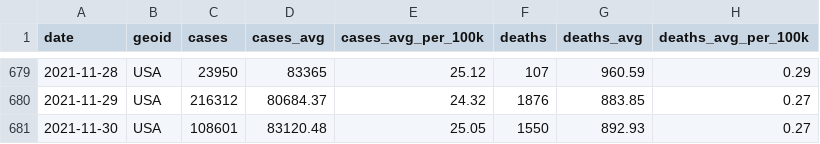
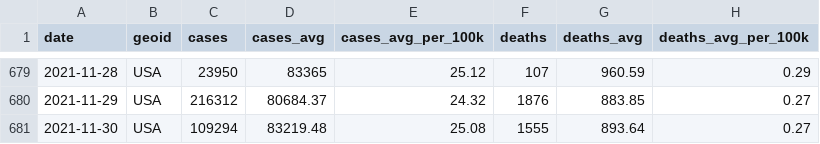
Before and after one commit to nytimes/covid-19-data, a CSV file: rolling-averages/us.csv, drawn as a sheet; only a part is shown, gaps mark what is left out.

```diff
--- a/rolling-averages/us.csv
+++ b/rolling-averages/us.csv
@@ -680,2 +680,2 @@ date,geoid,cases,cases_avg,cases_avg_per_100k,deaths,deaths_avg,deaths_avg_per_1
 2021-11-29,USA,216312,80684.37,24.32,1876,883.85,0.27
-2021-11-30,USA,108601,83120.48,25.05,1550,892.93,0.27
+2021-11-30,USA,109294,83219.48,25.08,1555,893.64,0.27
```
Also changed, not shown: live/us-counties.csv, live/us-states.csv, 5 other files.
